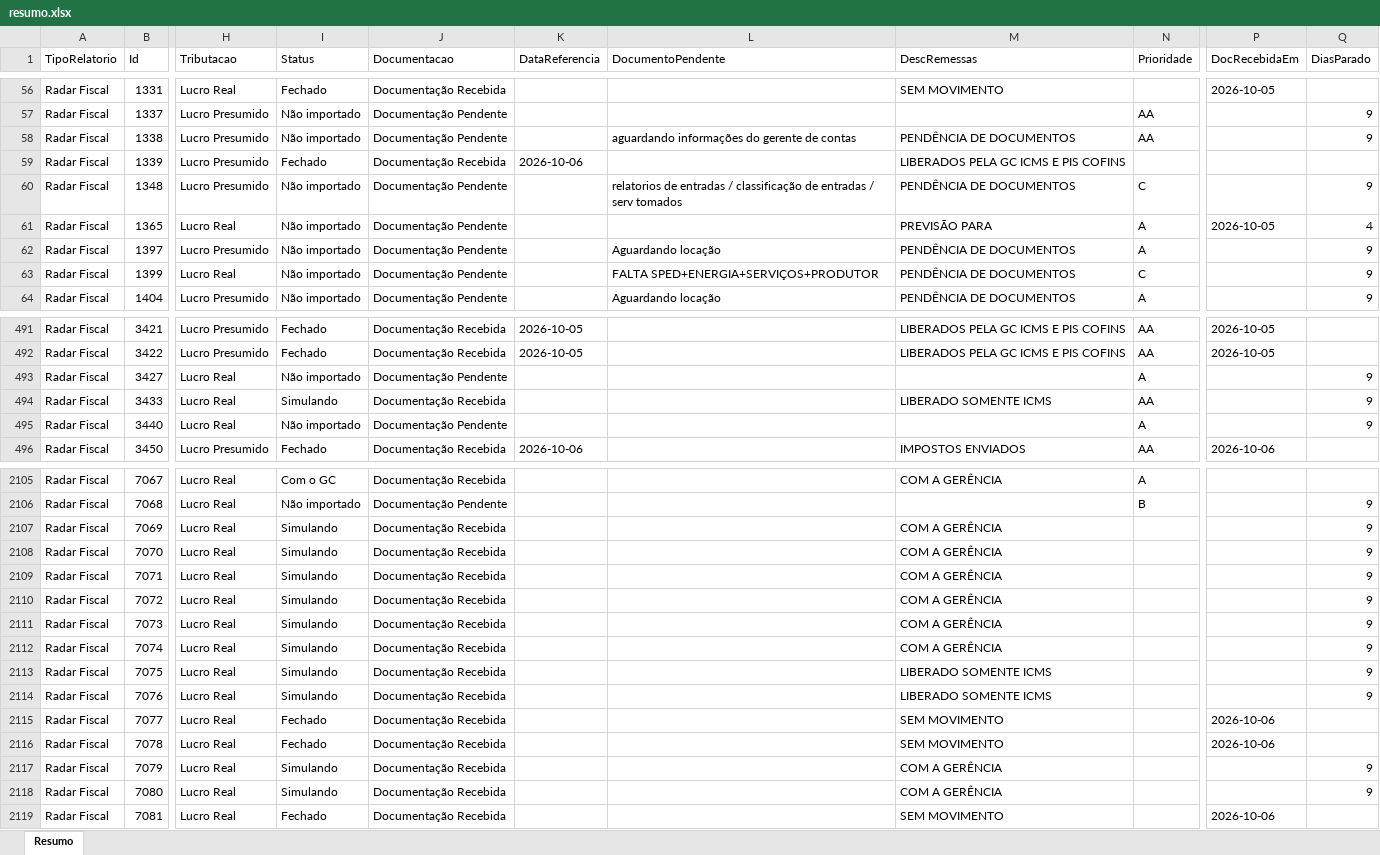
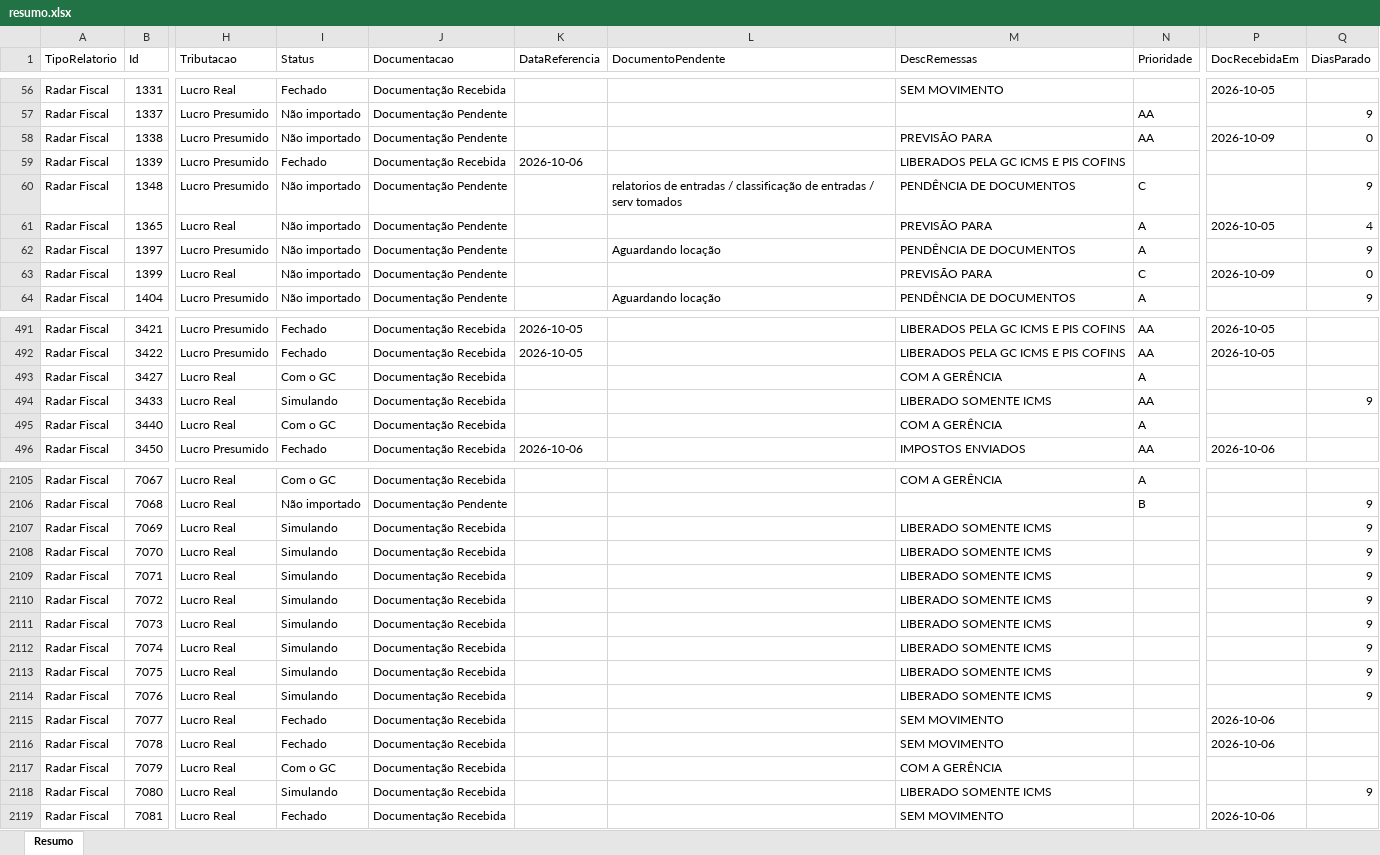
Before and after one commit to Controladoria-MG/Controle-de-Fechamentos, an Excel workbook: data/relatorio_fechamentos/resumo.xlsx, sheet Resumo, drawn as a sheet; only a part is shown, gaps mark what is left out; values as stored, in another font and other column widths than the file's, no borders; the diff covers the shown part only; the diff names each change by its address in the sheet, - before the commit and + after, or states it on an @@ line.

```diff
--- a/data/relatorio_fechamentos/resumo.xlsx (sheet Resumo)
+++ b/data/relatorio_fechamentos/resumo.xlsx (sheet Resumo)
-L58 (DocumentoPendente): aguardando informações do gerente de contas
+L58 (DocumentoPendente): (empty)
-M58 (DescRemessas): PENDÊNCIA DE DOCUMENTOS
+M58 (DescRemessas): PREVISÃO PARA
-P58 (DocRecebidaEm): (empty)
+P58 (DocRecebidaEm): 2026-10-09
-Q58 (DiasParado): 9
+Q58 (DiasParado): 0
-L63 (DocumentoPendente): FALTA SPED+ENERGIA+SERVIÇOS+PRODUTOR
+L63 (DocumentoPendente): (empty)
-M63 (DescRemessas): PENDÊNCIA DE DOCUMENTOS
+M63 (DescRemessas): PREVISÃO PARA
-P63 (DocRecebidaEm): (empty)
+P63 (DocRecebidaEm): 2026-10-09
-Q63 (DiasParado): 9
+Q63 (DiasParado): 0
-I493 (Status): Não importado
+I493 (Status): Com o GC
-J493 (Documentacao): Documentação Pendente
+J493 (Documentacao): Documentação Recebida
-M493 (DescRemessas): (empty)
+M493 (DescRemessas): COM A GERÊNCIA
-Q493 (DiasParado): 9
+Q493 (DiasParado): (empty)
-I495 (Status): Não importado
+I495 (Status): Com o GC
-J495 (Documentacao): Documentação Pendente
+J495 (Documentacao): Documentação Recebida
-M495 (DescRemessas): (empty)
+M495 (DescRemessas): COM A GERÊNCIA
-Q495 (DiasParado): 9
+Q495 (DiasParado): (empty)
-M2107:M2112 (DescRemessas): COM A GERÊNCIA
+M2107:M2112 (DescRemessas): LIBERADO SOMENTE ICMS
-I2117 (Status): Simulando
+I2117 (Status): Com o GC
-Q2117 (DiasParado): 9
+Q2117 (DiasParado): (empty)
-M2118 (DescRemessas): COM A GERÊNCIA
+M2118 (DescRemessas): LIBERADO SOMENTE ICMS
```
Also changed, not shown: 327 edited cells elsewhere in this sheet, 3 other files.
